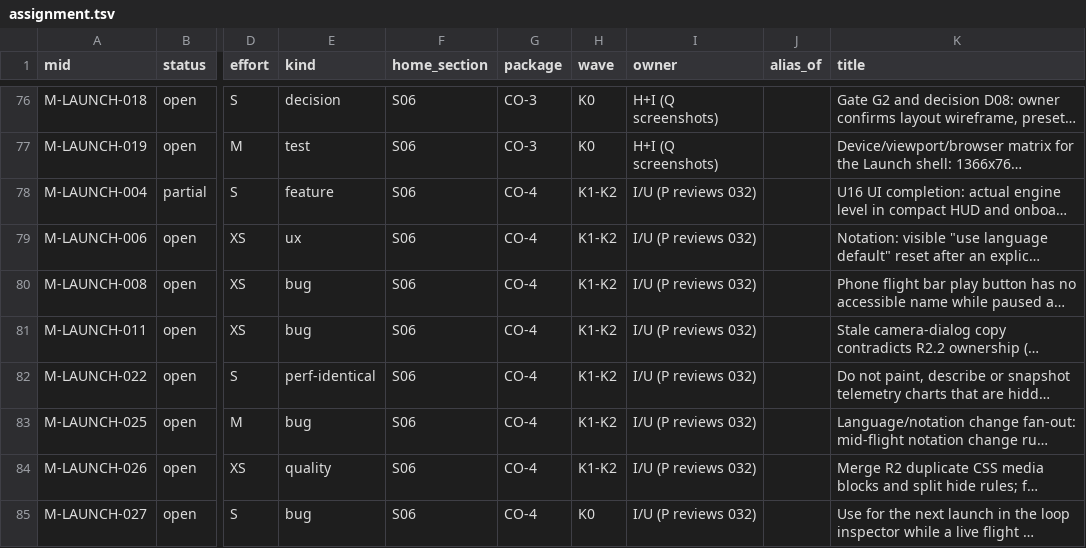
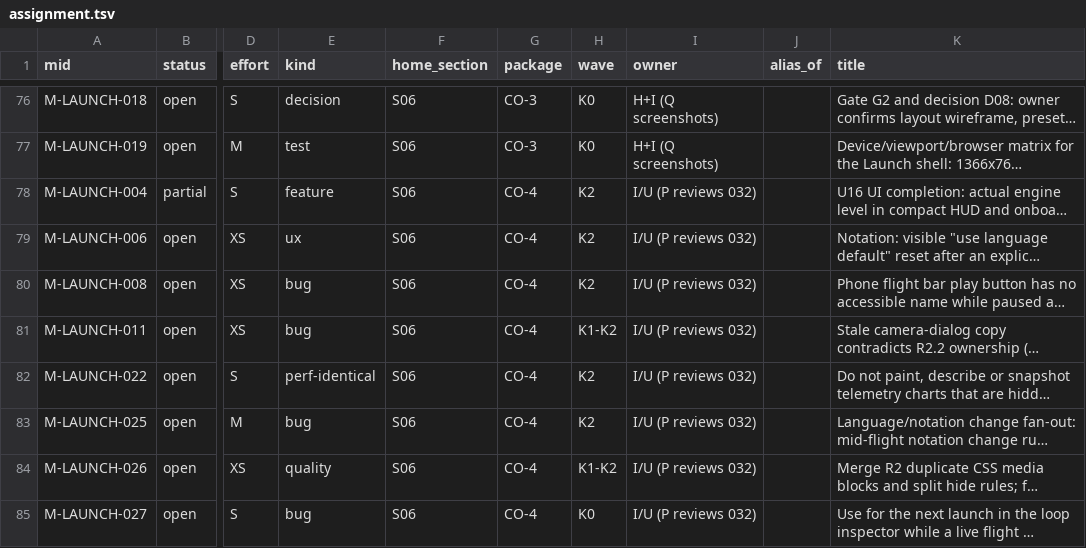
Before and after one commit to ROYIN001/Orbitlab, a TSV file: docs/development/plan/data/assignment.tsv, drawn as a sheet; only a part is shown, gaps mark what is left out; long unchanged cells end in …; the diff covers the shown part only; the diff names each change by its address in the sheet, - before the commit and + after, or states it on an @@ line.

```diff
--- a/docs/development/plan/data/assignment.tsv
+++ b/docs/development/plan/data/assignment.tsv
-H78:H80 (wave): K1-K2
+H78:H80 (wave): K2
-H82:H83 (wave): K1-K2
+H82:H83 (wave): K2
```
Also changed, not shown: 47 edited cells elsewhere in this file, docs/development/plan/data/packages.tsv, docs/development/registry.tsv, 5 other files.
